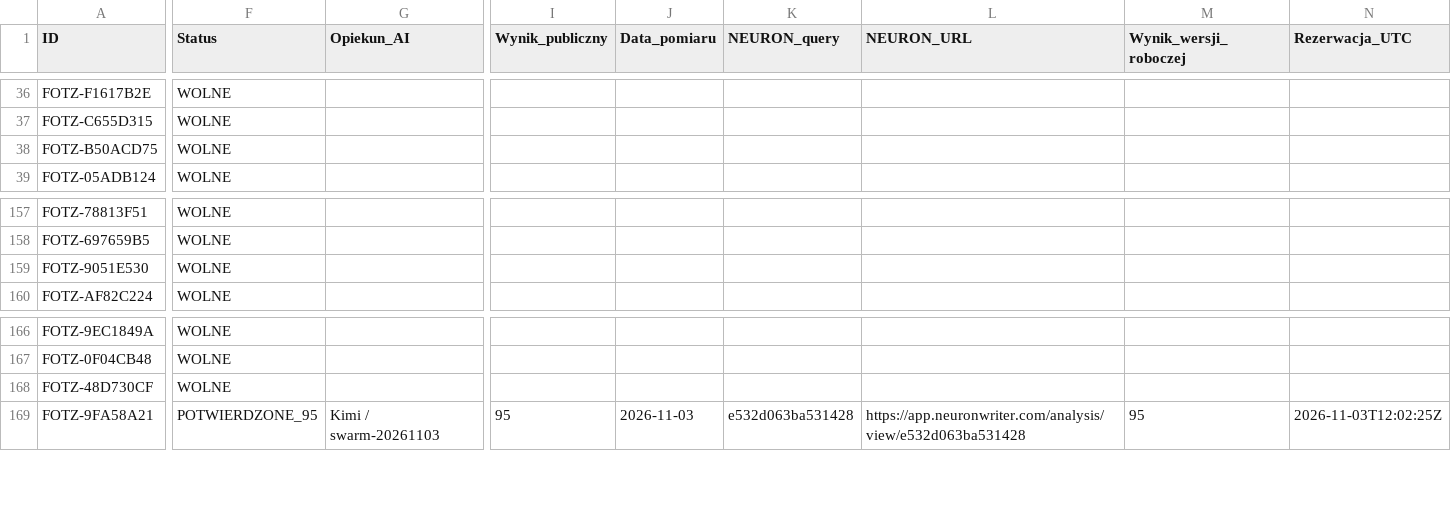
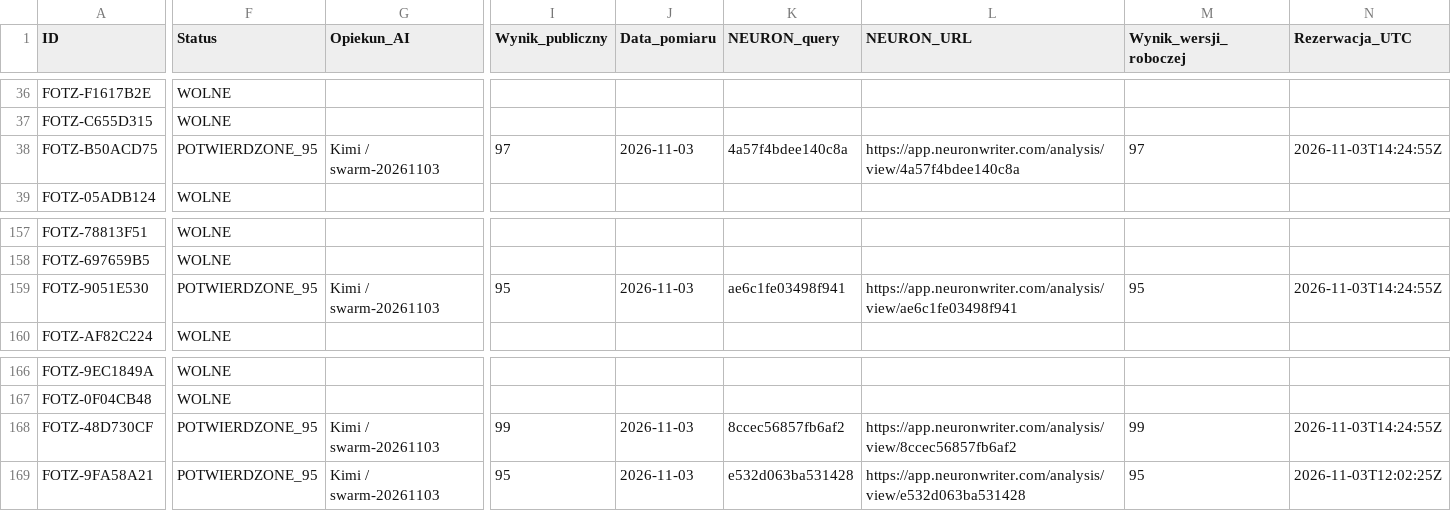
Before and after one commit to adam420412/fotz-studio-web-experience, a CSV file: docs/seo/ai-work-register.csv, drawn as a sheet; only a part is shown, gaps mark what is left out; the diff covers the shown part only; the diff names each change by its address in the sheet, - before the commit and + after, or states it on an @@ line.

```diff
--- a/docs/seo/ai-work-register.csv
+++ b/docs/seo/ai-work-register.csv
-F38 (Status): WOLNE
+F38 (Status): POTWIERDZONE_95
-G38 (Opiekun_AI): (empty)
+G38 (Opiekun_AI): Kimi / swarm-20261103
-I38 (Wynik_publiczny): (empty)
+I38 (Wynik_publiczny): 97
-J38 (Data_pomiaru): (empty)
+J38 (Data_pomiaru): 2026-11-03
-K38 (NEURON_query): (empty)
+K38 (NEURON_query): 4a57f4bdee140c8a
-L38 (NEURON_URL): (empty)
+L38 (NEURON_URL): https://app.neuronwriter.com/analysis/view/4a57f4bdee140c8a
-M38 (Wynik_wersji_roboczej): (empty)
+M38 (Wynik_wersji_roboczej): 97
-N38 (Rezerwacja_UTC): (empty)
+N38 (Rezerwacja_UTC): 2026-11-03T14:24:55Z
-F159 (Status): WOLNE
+F159 (Status): POTWIERDZONE_95
-G159 (Opiekun_AI): (empty)
+G159 (Opiekun_AI): Kimi / swarm-20261103
-I159 (Wynik_publiczny): (empty)
+I159 (Wynik_publiczny): 95
-J159 (Data_pomiaru): (empty)
+J159 (Data_pomiaru): 2026-11-03
-K159 (NEURON_query): (empty)
+K159 (NEURON_query): ae6c1fe03498f941
-L159 (NEURON_URL): (empty)
+L159 (NEURON_URL): https://app.neuronwriter.com/analysis/view/ae6c1fe03498f941
-M159 (Wynik_wersji_roboczej): (empty)
+M159 (Wynik_wersji_roboczej): 95
-N159 (Rezerwacja_UTC): (empty)
+N159 (Rezerwacja_UTC): 2026-11-03T14:24:55Z
-F168 (Status): WOLNE
+F168 (Status): POTWIERDZONE_95
-G168 (Opiekun_AI): (empty)
+G168 (Opiekun_AI): Kimi / swarm-20261103
-I168 (Wynik_publiczny): (empty)
+I168 (Wynik_publiczny): 99
-J168 (Data_pomiaru): (empty)
+J168 (Data_pomiaru): 2026-11-03
-K168 (NEURON_query): (empty)
+K168 (NEURON_query): 8ccec56857fb6af2
-L168 (NEURON_URL): (empty)
+L168 (NEURON_URL): https://app.neuronwriter.com/analysis/view/8ccec56857fb6af2
-M168 (Wynik_wersji_roboczej): (empty)
+M168 (Wynik_wersji_roboczej): 99
-N168 (Rezerwacja_UTC): (empty)
+N168 (Rezerwacja_UTC): 2026-11-03T14:24:55Z
```
Also changed, not shown: 21 edited cells elsewhere in this file.
